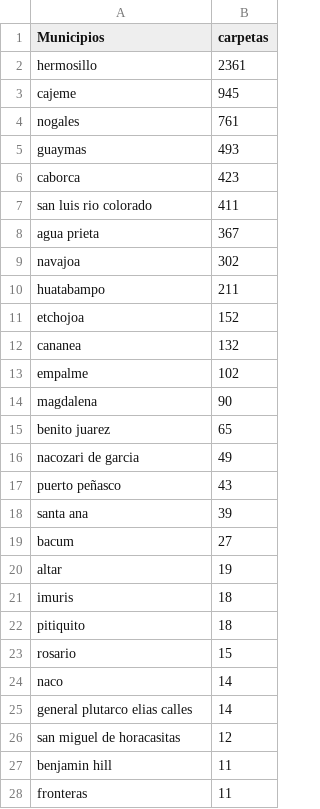
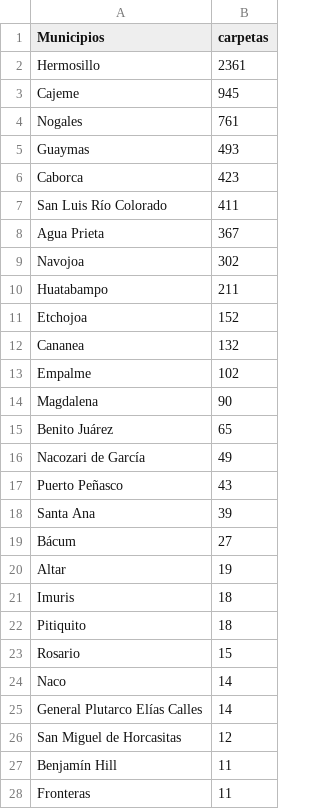
Before and after one commit to JesusF10/Hackaton-LCC-2025, a CSV file: data/violencia_interfamiliar_2021.csv, drawn as a sheet; only a part is shown; the diff covers the shown part only.

Commit message:
add data

```diff
--- a/data/violencia_interfamiliar_2021.csv
+++ b/data/violencia_interfamiliar_2021.csv
@@ -1,28 +1,28 @@
 Municipios, carpetas
-hermosillo, 2361
-cajeme, 945
-nogales, 761
-guaymas, 493
-caborca, 423
-san luis rio colorado, 411
-agua prieta, 367
-navajoa, 302
-huatabampo, 211
-etchojoa, 152
-cananea, 132
-empalme, 102
-magdalena, 90
-benito juarez, 65
-nacozari de garcia, 49
-puerto peñasco, 43
-santa ana, 39
-bacum, 27
-altar, 19
-imuris, 18
-pitiquito, 18
-rosario, 15
-naco, 14
-general plutarco elias calles, 14
-san miguel de horacasitas, 12
-benjamin hill, 11
-fronteras, 11
+Hermosillo, 2361
+Cajeme, 945
+Nogales, 761
+Guaymas, 493
+Caborca, 423
+San Luis Río Colorado, 411
+Agua Prieta, 367
+Navojoa, 302
+Huatabampo, 211
+Etchojoa, 152
+Cananea, 132
+Empalme, 102
+Magdalena, 90
+Benito Juárez, 65
+Nacozari de García, 49
+Puerto Peñasco, 43
+Santa Ana, 39
+Bácum, 27
+Altar, 19
+Imuris, 18
+Pitiquito, 18
+Rosario, 15
+Naco, 14
+General Plutarco Elías Calles, 14
+San Miguel de Horcasitas, 12
+Benjamín Hill, 11
+Fronteras, 11
```
Also changed, not shown: 32 edited cells elsewhere in this file.
